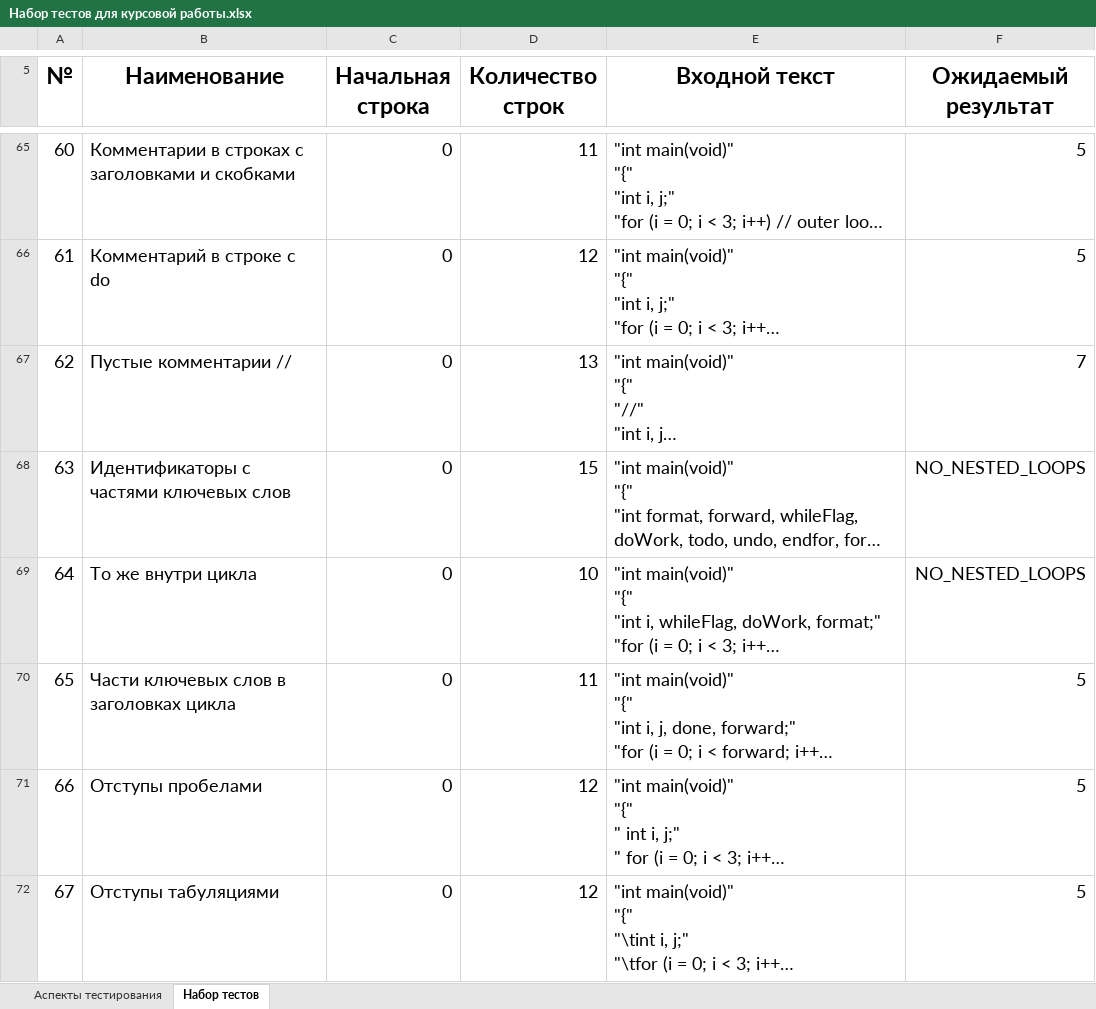
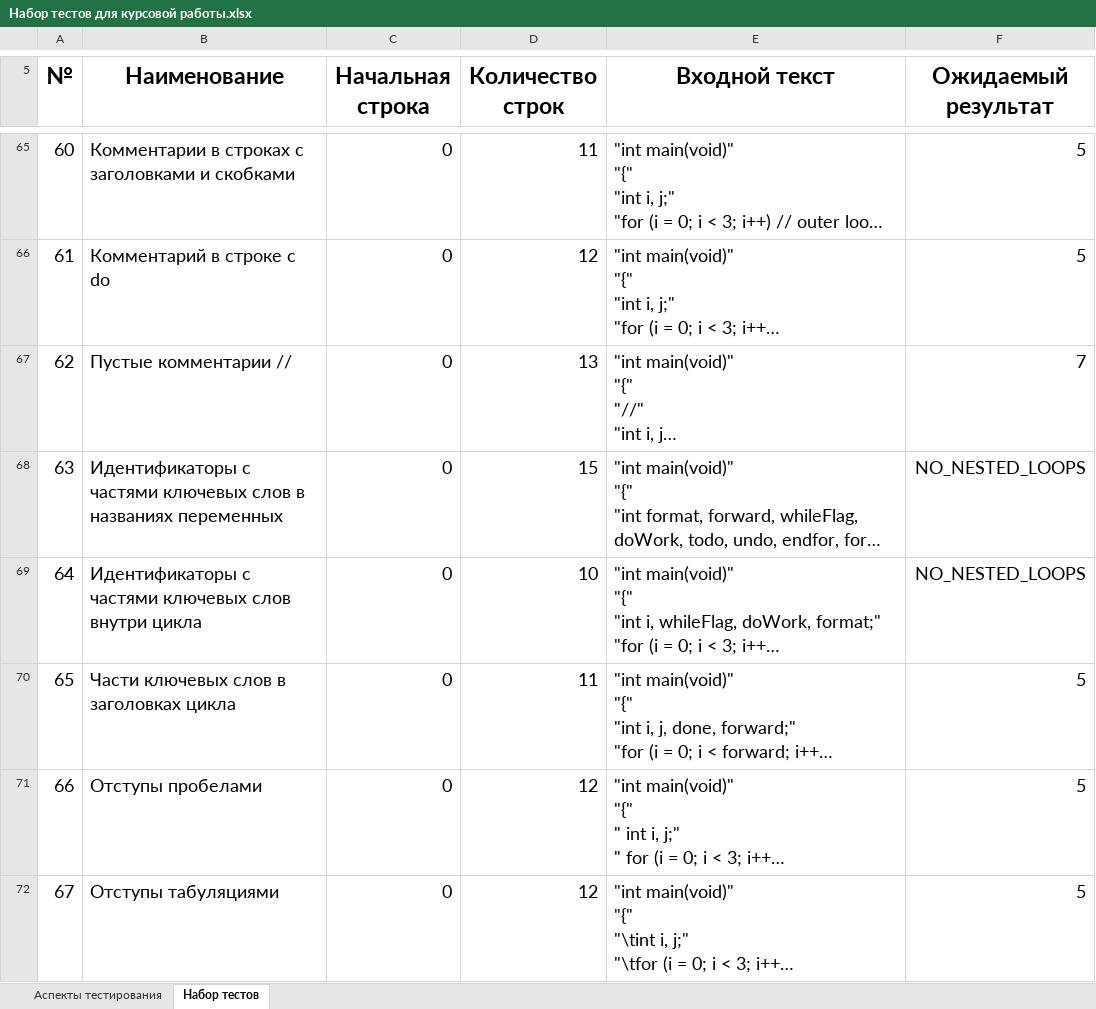
Before and after one commit to evgeny200633/findFirstNestedLoop, an Excel workbook: Набор тестов для курсовой работы.xlsx, sheet Набор тестов, drawn as a sheet; only a part is shown, gaps mark what is left out; long unchanged cells end in …; values as stored, in another font and other column widths than the file's, no borders; the diff names each change by its address in the sheet, - before the commit and + after, or states it on an @@ line.

```diff
--- a/Набор тестов для курсовой работы.xlsx (sheet Набор тестов)
+++ b/Набор тестов для курсовой работы.xlsx (sheet Набор тестов)
-B68 (Наименование): …ключевых слов
+B68 (Наименование): …ключевых слов в названиях переменных
-B69 (Наименование): То же внутри цикла
+B69 (Наименование): Идентификаторы с частями ключевых слов внутри цикла
```
Also changed, not shown: sheet Аспекты тестирования, 1 other file.
